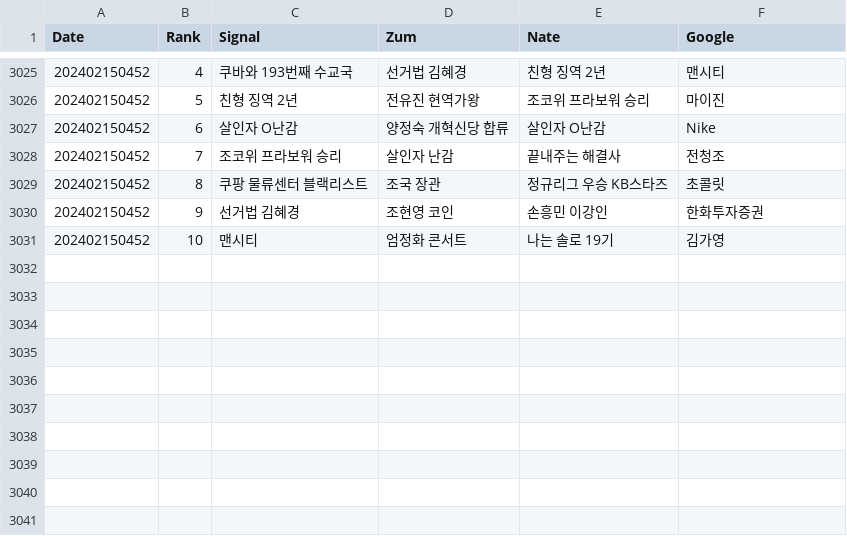
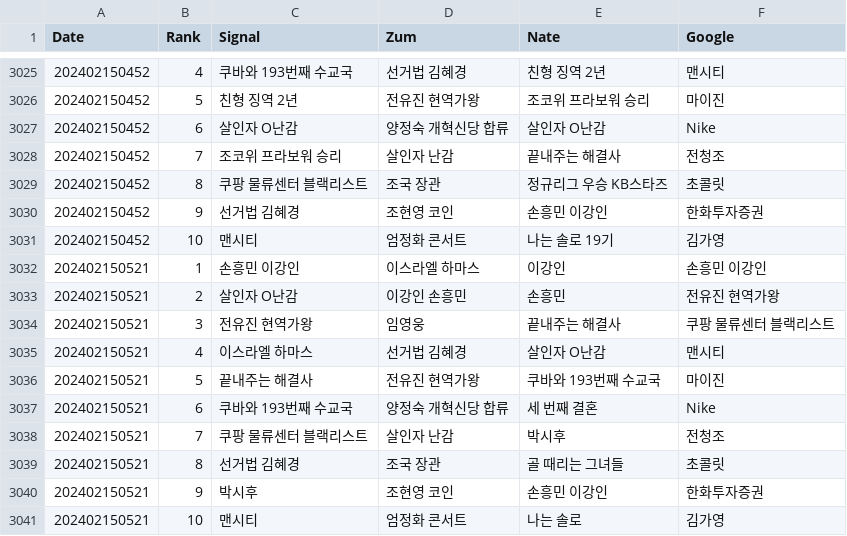
Before and after one commit to TrackerIssues/0301_TeleCollectData, a CSV file: dfKeyWord.csv, drawn as a sheet; only a part is shown, gaps mark what is left out.

Commit message:
Auto - Update data!

```diff
--- a/dfKeyWord.csv
+++ b/dfKeyWord.csv
@@ -3031 +3031,11 @@ Date,Rank,Signal,Zum,Nate,Google
 202402150452,10,맨시티,엄정화 콘서트,나는 솔로 19기,김가영
+202402150521,1,손흥민 이강인,이스라엘 하마스,이강인,손흥민 이강인
+202402150521,2,살인자 O난감,이강인 손흥민,손흥민,전유진 현역가왕
+202402150521,3,전유진 현역가왕,임영웅,끝내주는 해결사,쿠팡 물류센터 블랙리스트
+202402150521,4,이스라엘 하마스,선거법 김혜경,살인자 O난감,맨시티
+202402150521,5,끝내주는 해결사,전유진 현역가왕,쿠바와 193번째 수교국,마이진
+202402150521,6,쿠바와 193번째 수교국,양정숙 개혁신당 합류,세 번째 결혼,Nike
+202402150521,7,쿠팡 물류센터 블랙리스트,살인자 난감,박시후,전청조
+202402150521,8,선거법 김혜경,조국 장관,골 때리는 그녀들,초콜릿
+202402150521,9,박시후,조현영 코인,손흥민 이강인,한화투자증권
+202402150521,10,맨시티,엄정화 콘서트,나는 솔로,김가영
```
Also changed, not shown: dfMsg.csv.
